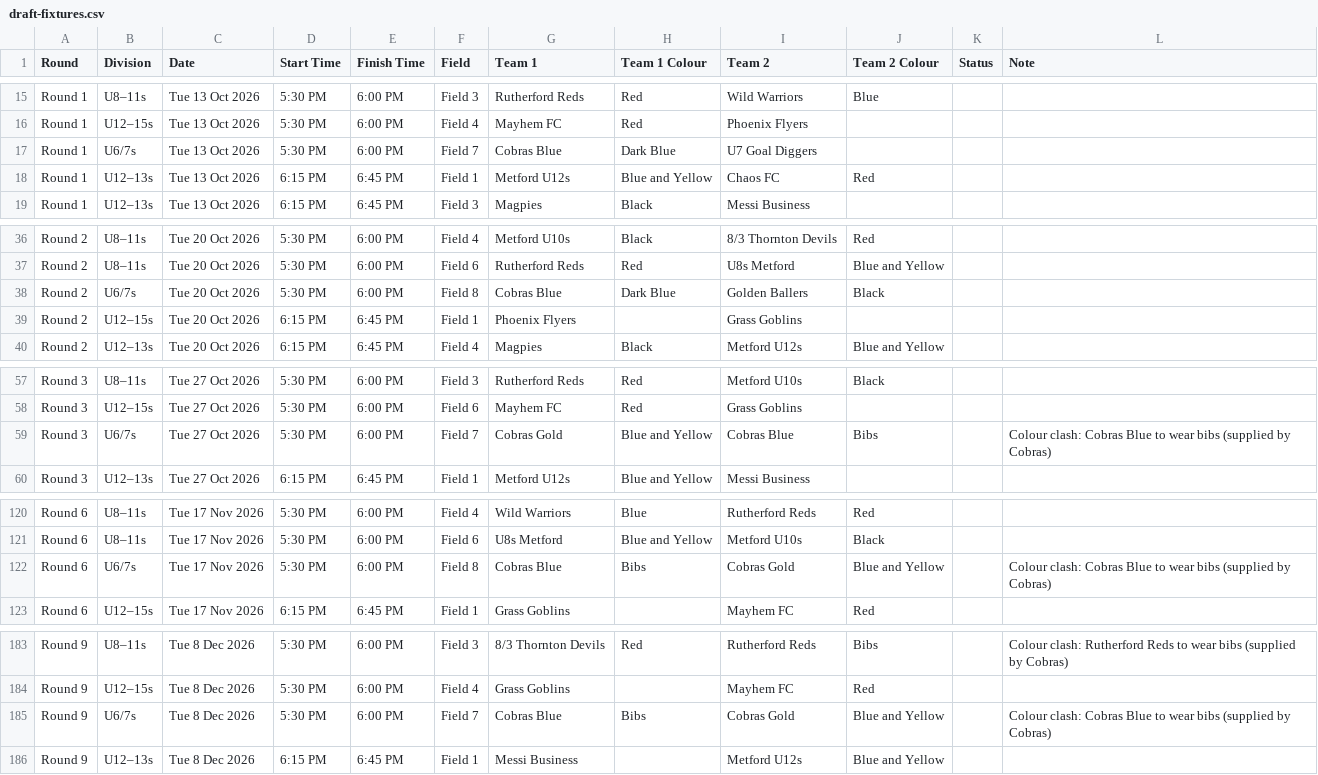
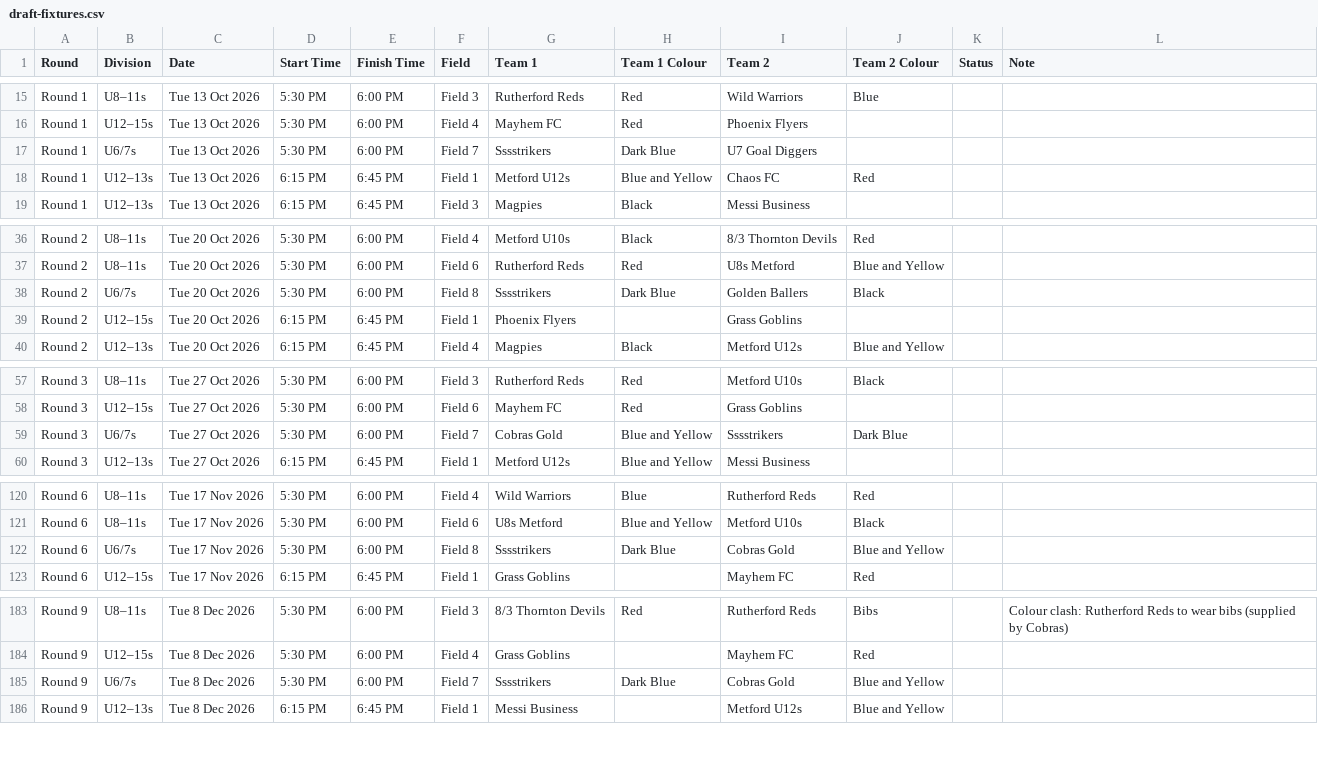
Before and after one commit to cobrasfc/home, a CSV file: public/summer-soccer/draft-fixtures.csv, drawn as a sheet; only a part is shown, gaps mark what is left out; the diff covers the shown part only.

```diff
--- a/public/summer-soccer/draft-fixtures.csv
+++ b/public/summer-soccer/draft-fixtures.csv
@@ -16,3 +16,3 @@ Round 1,U8–11s,Tue 13 Oct 2026,5:30 PM,6:00 PM,Field 3,Rutherford Reds,Red,Wil
 Round 1,U12–15s,Tue 13 Oct 2026,5:30 PM,6:00 PM,Field 4,Mayhem FC,Red,Phoenix Flyers,,,
-Round 1,U6/7s,Tue 13 Oct 2026,5:30 PM,6:00 PM,Field 7,Cobras Blue,Dark Blue,U7 Goal Diggers,,,
+Round 1,U6/7s,Tue 13 Oct 2026,5:30 PM,6:00 PM,Field 7,Sssstrikers,Dark Blue,U7 Goal Diggers,,,
 Round 1,U12–13s,Tue 13 Oct 2026,6:15 PM,6:45 PM,Field 1,Metford U12s,Blue and Yellow,Chaos FC,Red,,
@@ -37,3 +37,3 @@ Round 2,U8–11s,Tue 20 Oct 2026,5:30 PM,6:00 PM,Field 4,Metford U10s,Black,8/3
 Round 2,U8–11s,Tue 20 Oct 2026,5:30 PM,6:00 PM,Field 6,Rutherford Reds,Red,U8s Metford,Blue and Yellow,,
-Round 2,U6/7s,Tue 20 Oct 2026,5:30 PM,6:00 PM,Field 8,Cobras Blue,Dark Blue,Golden Ballers,Black,,
+Round 2,U6/7s,Tue 20 Oct 2026,5:30 PM,6:00 PM,Field 8,Sssstrikers,Dark Blue,Golden Ballers,Black,,
 Round 2,U12–15s,Tue 20 Oct 2026,6:15 PM,6:45 PM,Field 1,Phoenix Flyers,,Grass Goblins,,,
@@ -58,3 +58,3 @@ Round 3,U8–11s,Tue 27 Oct 2026,5:30 PM,6:00 PM,Field 3,Rutherford Reds,Red,Met
 Round 3,U12–15s,Tue 27 Oct 2026,5:30 PM,6:00 PM,Field 6,Mayhem FC,Red,Grass Goblins,,,
-Round 3,U6/7s,Tue 27 Oct 2026,5:30 PM,6:00 PM,Field 7,Cobras Gold,Blue and Yellow,Cobras Blue,Bibs,,Colour clash: Cobras Blue to wear bibs (supplied by Cobras)
+Round 3,U6/7s,Tue 27 Oct 2026,5:30 PM,6:00 PM,Field 7,Cobras Gold,Blue and Yellow,Sssstrikers,Dark Blue,,
 Round 3,U12–13s,Tue 27 Oct 2026,6:15 PM,6:45 PM,Field 1,Metford U12s,Blue and Yellow,Messi Business,,,
@@ -121,3 +121,3 @@ Round 6,U8–11s,Tue 17 Nov 2026,5:30 PM,6:00 PM,Field 4,Wild Warriors,Blue,Ruth
 Round 6,U8–11s,Tue 17 Nov 2026,5:30 PM,6:00 PM,Field 6,U8s Metford,Blue and Yellow,Metford U10s,Black,,
-Round 6,U6/7s,Tue 17 Nov 2026,5:30 PM,6:00 PM,Field 8,Cobras Blue,Bibs,Cobras Gold,Blue and Yellow,,Colour clash: Cobras Blue to wear bibs (supplied by Cobras)
+Round 6,U6/7s,Tue 17 Nov 2026,5:30 PM,6:00 PM,Field 8,Sssstrikers,Dark Blue,Cobras Gold,Blue and Yellow,,
 Round 6,U12–15s,Tue 17 Nov 2026,6:15 PM,6:45 PM,Field 1,Grass Goblins,,Mayhem FC,Red,,
@@ -184,3 +184,3 @@ Round 9,U8–11s,Tue 8 Dec 2026,5:30 PM,6:00 PM,Field 3,8/3 Thornton Devils,Red,
 Round 9,U12–15s,Tue 8 Dec 2026,5:30 PM,6:00 PM,Field 4,Grass Goblins,,Mayhem FC,Red,,
-Round 9,U6/7s,Tue 8 Dec 2026,5:30 PM,6:00 PM,Field 7,Cobras Blue,Bibs,Cobras Gold,Blue and Yellow,,Colour clash: Cobras Blue to wear bibs (supplied by Cobras)
+Round 9,U6/7s,Tue 8 Dec 2026,5:30 PM,6:00 PM,Field 7,Sssstrikers,Dark Blue,Cobras Gold,Blue and Yellow,,
 Round 9,U12–13s,Tue 8 Dec 2026,6:15 PM,6:45 PM,Field 1,Messi Business,,Metford U12s,Blue and Yellow,,
```
Also changed, not shown: 5 edited cells elsewhere in this file, 2 other files.
